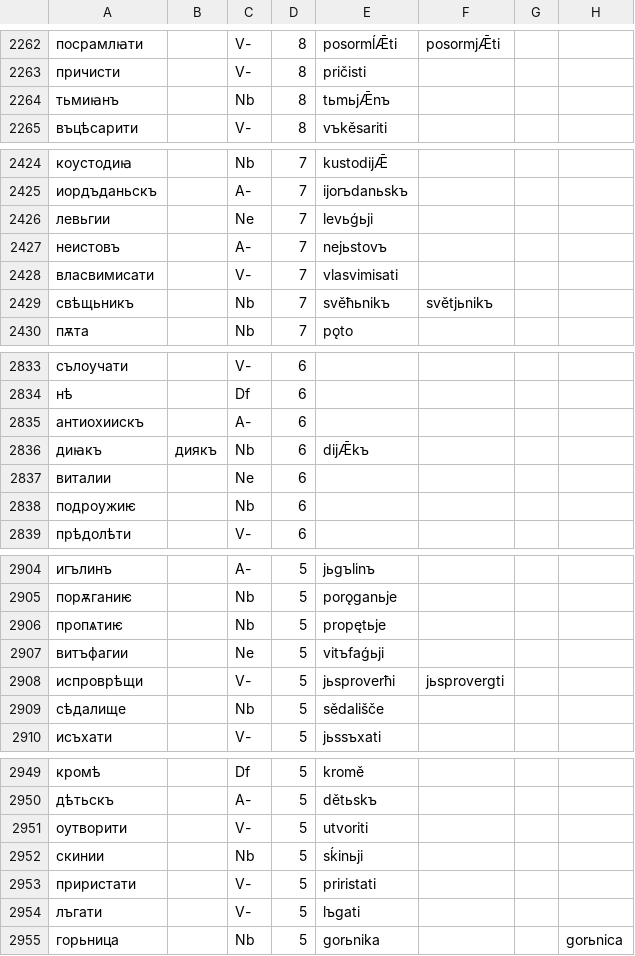
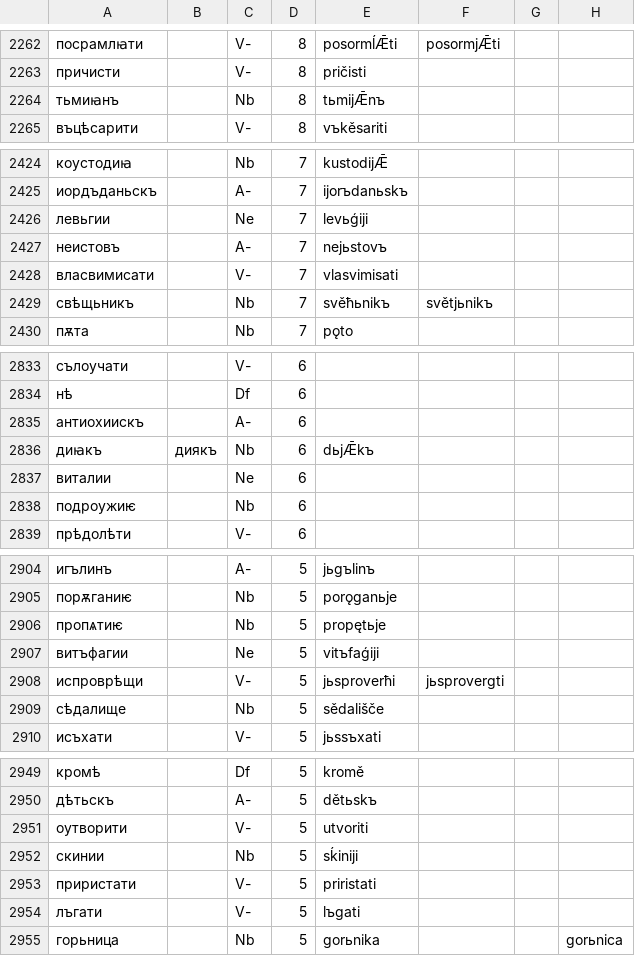
Before and after one commit to 12401453/ocs_server, a CSV file: autoreconstructor/chu_lemmas_master.csv, drawn as a sheet; only a part is shown, gaps mark what is left out; the diff covers the shown part only; the diff names each change by its address in the sheet, - before the commit and + after, or states it on an @@ line.

```diff
--- a/autoreconstructor/chu_lemmas_master.csv
+++ b/autoreconstructor/chu_lemmas_master.csv
-E2264: tьmьjǢnъ
+E2264: tьmijǢnъ
-E2426: levьǵьji
+E2426: levьǵiji
-E2836: dijǢkъ
+E2836: dьjǢkъ
-E2907: vitъfaǵьji
+E2907: vitъfaǵiji
-E2952: sḱinьji
+E2952: sḱiniji
```
Also changed, not shown: 16 edited cells elsewhere in this file, 8 other files.
